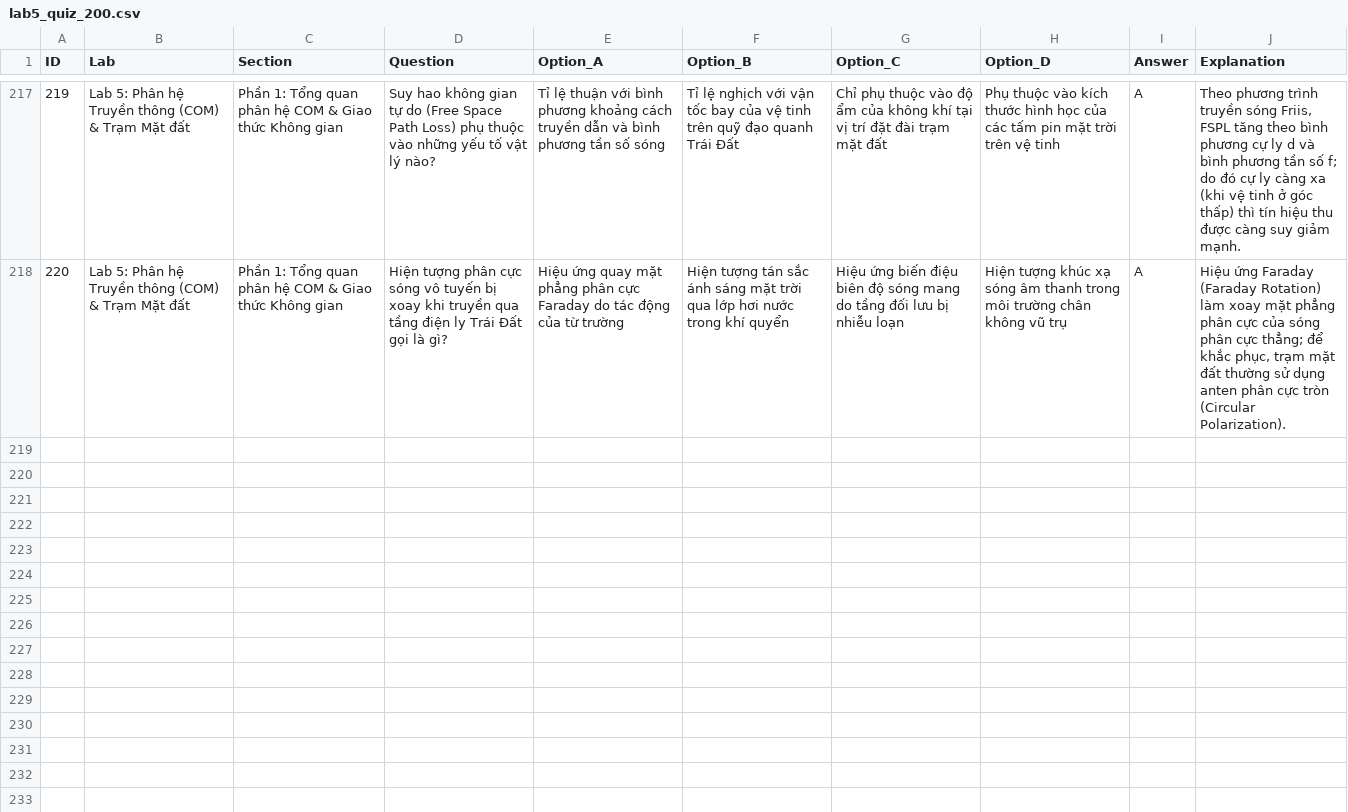
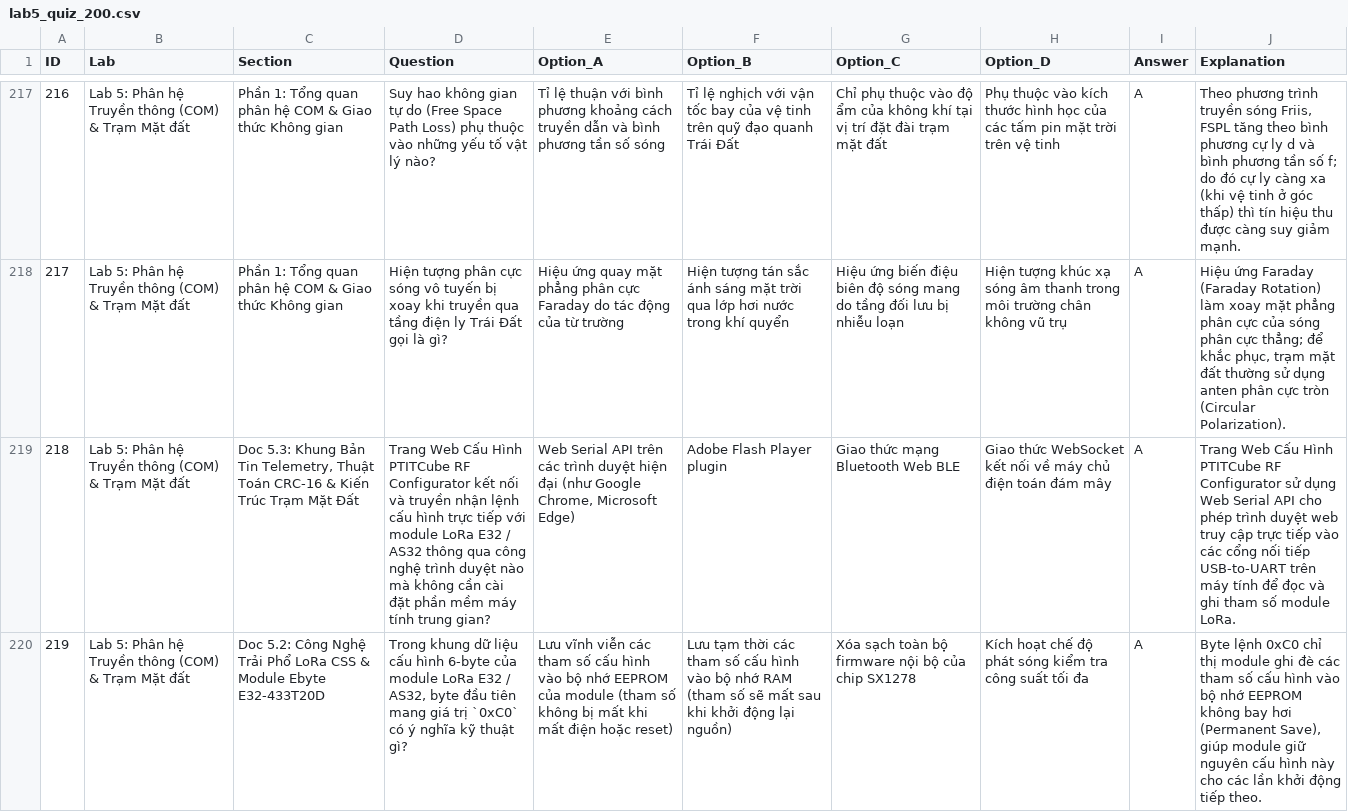
Before and after one commit to Brauuwu/PTIT-CubeSat_LMS, a CSV file: server/data/quizzes/lab5_quiz_200.csv, drawn as a sheet; only a part is shown, gaps mark what is left out; the diff covers the shown part only; the diff names each change by its address in the sheet, - before the commit and + after, or states it on an @@ line.

Commit message:
docs(quizzes): update web configurator docs & questions, remove camera noise & specific gpio pin references

```diff
--- a/server/data/quizzes/lab5_quiz_200.csv
+++ b/server/data/quizzes/lab5_quiz_200.csv
@@ column A (ID) renumbered between rows 185 and 218 @@
+row 219: 218 | Lab 5: Phân hệ Truyền thông (COM) & Trạm Mặt đất | Doc 5.3: Khung Bản Tin Telemetry, Thuật Toán CRC-16 & Kiến Trúc Trạm Mặt Đất | Trang Web Cấu Hình PTITCube RF Configurator kết nối và truyền nhận lệnh cấu hình trực tiếp với module LoRa E32 / AS32 thông qua công nghệ trình duyệt nào mà không cần cài đặt phần mềm máy tính trung gian? | Web Serial API trên các trình duyệt hiện đại (như Google Chrome, Microsoft Edge) | Adobe Flash Player plugin | Giao thức mạng Bluetooth Web BLE | Giao thức WebSocket kết nối về máy chủ điện toán đám mây | A | Trang Web Cấu Hình PTITCube RF Configurator sử dụng Web Serial API cho phép trình duyệt web truy cập trực tiếp vào các cổng nối tiếp USB-to-UART trên máy tính để đọc và ghi tham số module LoRa.
+row 220: 219 | Lab 5: Phân hệ Truyền thông (COM) & Trạm Mặt đất | Doc 5.2: Công Nghệ Trải Phổ LoRa CSS & Module Ebyte E32-433T20D | Trong khung dữ liệu cấu hình 6-byte của module LoRa E32 / AS32, byte đầu tiên mang giá trị `0xC0` có ý nghĩa kỹ thuật gì? | Lưu vĩnh viễn các tham số cấu hình vào bộ nhớ EEPROM của module (tham số không bị mất khi mất điện hoặc reset) | Lưu tạm thời các tham số cấu hình vào bộ nhớ RAM (tham số sẽ mất sau khi khởi động lại nguồn) | Xóa sạch toàn bộ firmware nội bộ của chip SX1278 | Kích hoạt chế độ phát sóng kiểm tra công suất tối đa | A | Byte lệnh 0xC0 chỉ thị module ghi đè các tham số cấu hình vào bộ nhớ EEPROM không bay hơi (Permanent Save), giúp module giữ nguyên cấu hình này cho các lần khởi động tiếp theo.
```
Also changed, not shown: 5 added rows and 1 removed row elsewhere in this file, server/data/quizzes/lab1_quiz_200.csv, server/data/quizzes/lab2_quiz_200.csv, 32 other files.
